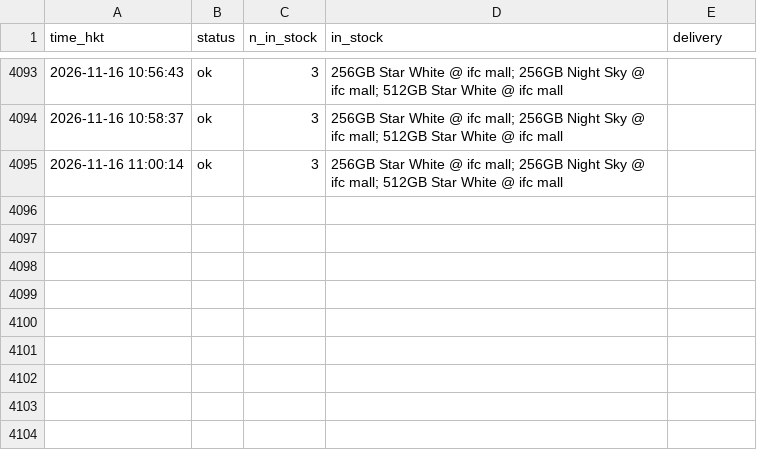
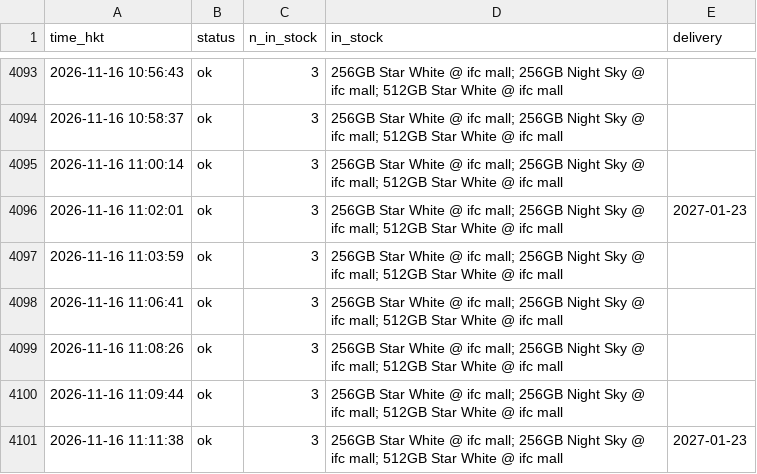
Before and after one commit to ryancwho/duo-watch, a CSV file: polls.csv, drawn as a sheet; only a part is shown, gaps mark what is left out.

```diff
--- a/polls.csv
+++ b/polls.csv
@@ -4095 +4095,7 @@ time_hkt,status,n_in_stock,in_stock,delivery
 2026-11-16 11:00:14,ok,3,256GB Star White @ ifc mall; 256GB Night Sky @ ifc mall; 512GB Star White @ ifc mall,
+2026-11-16 11:02:01,ok,3,256GB Star White @ ifc mall; 256GB Night Sky @ ifc mall; 512GB Star White @ ifc mall,2027-01-23
+2026-11-16 11:03:59,ok,3,256GB Star White @ ifc mall; 256GB Night Sky @ ifc mall; 512GB Star White @ ifc mall,
+2026-11-16 11:06:41,ok,3,256GB Star White @ ifc mall; 256GB Night Sky @ ifc mall; 512GB Star White @ ifc mall,
+2026-11-16 11:08:26,ok,3,256GB Star White @ ifc mall; 256GB Night Sky @ ifc mall; 512GB Star White @ ifc mall,
+2026-11-16 11:09:44,ok,3,256GB Star White @ ifc mall; 256GB Night Sky @ ifc mall; 512GB Star White @ ifc mall,
+2026-11-16 11:11:38,ok,3,256GB Star White @ ifc mall; 256GB Night Sky @ ifc mall; 512GB Star White @ ifc mall,2027-01-23
```
Also changed, not shown: 2 other files.
